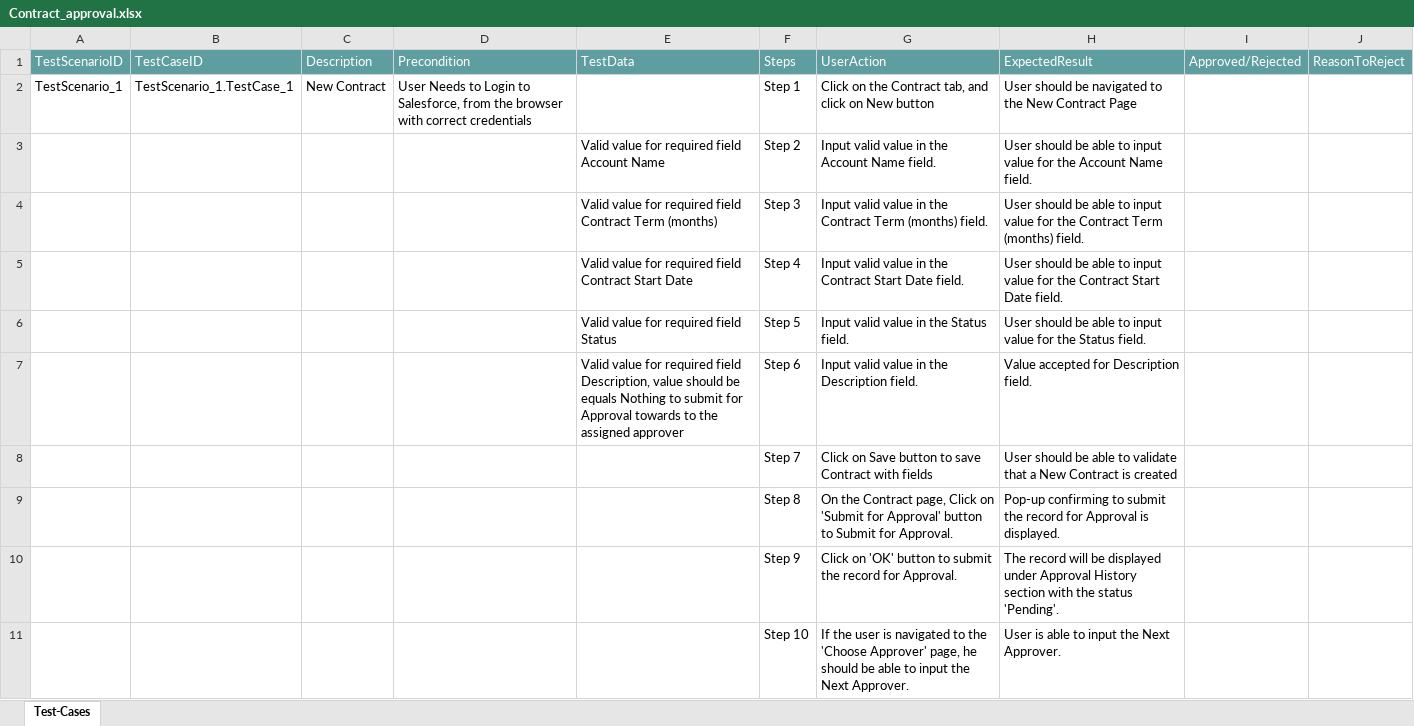
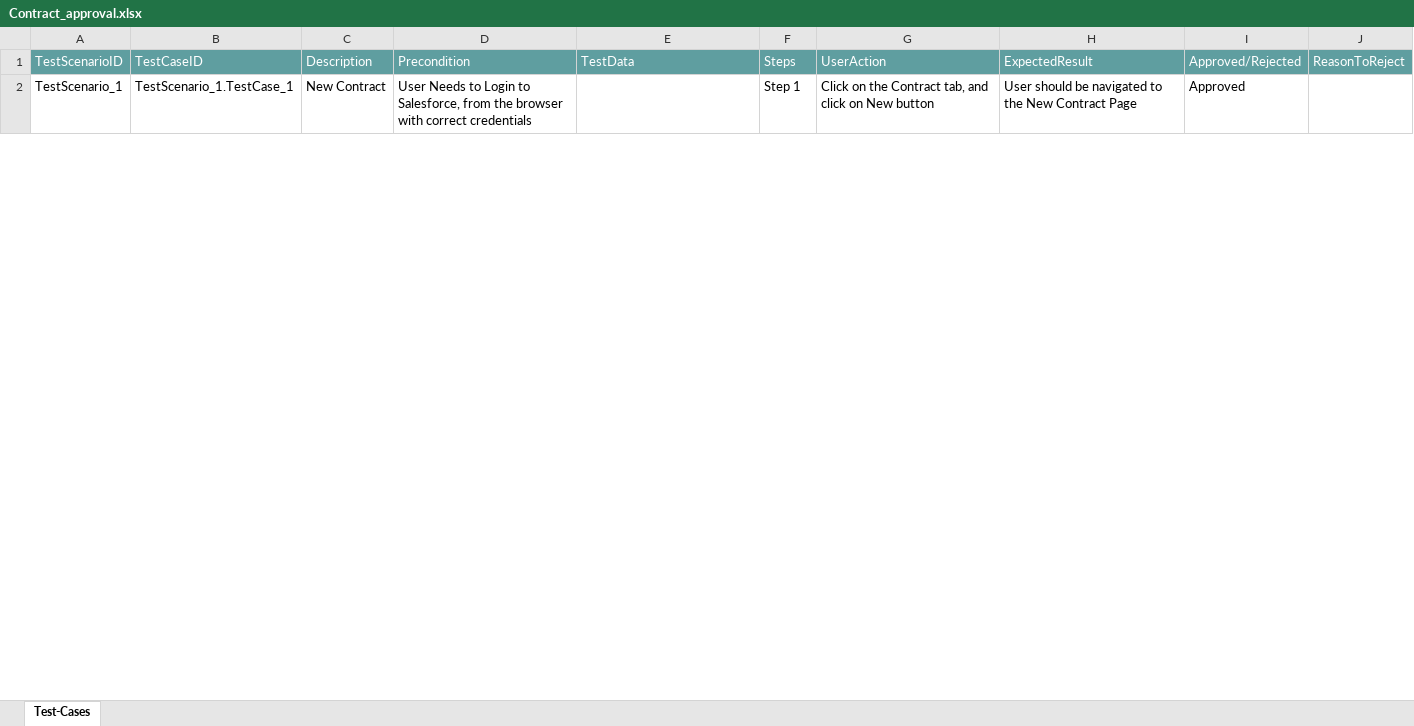
Before and after one commit to ShaikMohamedIrfan/CTSTESTING, an Excel workbook: Contract_approval.xlsx, sheet Test-Cases, drawn as a sheet; only a part is shown; values as stored, in another font and other column widths than the file's, no borders; table styles not drawn; the diff covers the shown part only; the diff names each change by its address in the sheet, - before the commit and + after, or states it on an @@ line.

Commit message:
Update Contract_approval.xlsx

```diff
--- a/Contract_approval.xlsx (sheet Test-Cases)
+++ b/Contract_approval.xlsx (sheet Test-Cases)
-I2: (empty)
+I2: Approved
@@ row 3 hidden:  |  |  |  | Valid value for required field Account Name | Step 2 | Input valid value in the Account Name field. | User should be able to input value for the Account Name field. @@
@@ row 4 hidden:  |  |  |  | Valid value for required field Contract Term (months) | Step 3 | Input valid value in the Contract Term (months) field. | User should be able to input value for the Contract Term (months) field. @@
@@ row 5 hidden:  |  |  |  | Valid value for required field Contract Start Date | Step 4 | Input valid value in the Contract Start Date field. | User should be able to input value for the Contract Start Date field. @@
@@ row 6 hidden:  |  |  |  | Valid value for required field Status | Step 5 | Input valid value in the Status field. | User should be able to input value for the Status field. @@
@@ row 7 hidden:  |  |  |  | Valid value for required field Description, value should be equals Nothing to submit for Approval towards to the assigned approver | Step 6 | Input valid value in the Description field. | Value accepted for Description field. @@
@@ row 8 hidden:  |  |  |  |  | Step 7 | Click on Save button to save Contract with fields | User should be able to validate that a New Contract is created @@
@@ row 9 hidden:  |  |  |  |  | Step 8 | On the Contract page, Click on 'Submit for Approval' button to Submit for Approval. | Pop-up confirming to submit the record for Approval is displayed. @@
@@ row 10 hidden:  |  |  |  |  | Step 9 | Click on 'OK' button to submit the record for Approval. | The record will be displayed under Approval History section with the status 'Pending'. @@
@@ row 11 hidden:  |  |  |  |  | Step 10 | If the user is navigated to the 'Choose Approver' page, he should be able to input the Next Approver. | User is able to input the Next Approver. @@
```
Also changed, not shown: 9 hidden or unhidden rows and 1 edited cell elsewhere in this sheet.
